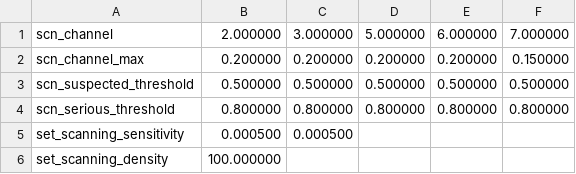
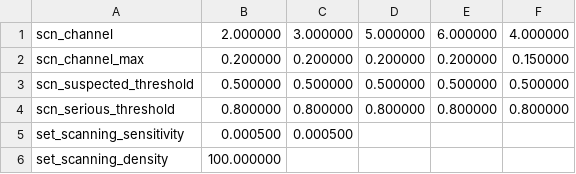
Before and after one commit to FL-Lumos/FL-Lumos-AMB_FSL_3.0, a CSV file: config/SetData_temp.csv, drawn as a sheet.

```diff
--- a/config/SetData_temp.csv
+++ b/config/SetData_temp.csv
@@ -1,2 +1,2 @@
-scn_channel,2.000000,3.000000,5.000000,6.000000,7.000000
+scn_channel,2.000000,3.000000,5.000000,6.000000,4.000000
 scn_channel_max,0.200000,0.200000,0.200000,0.200000,0.150000
```
Also changed, not shown: 2 other files.
